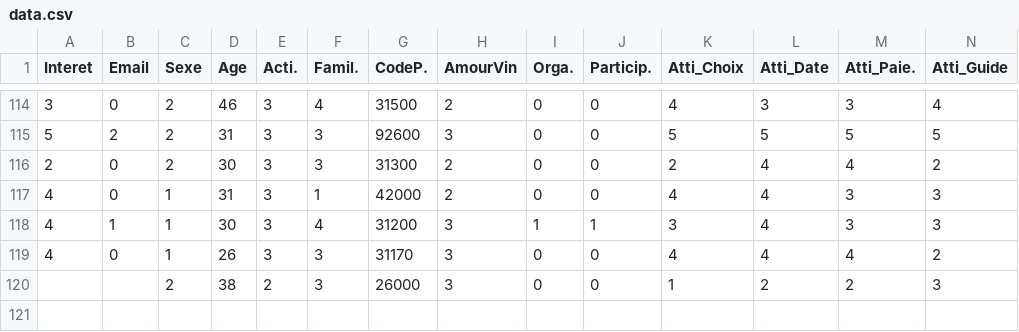
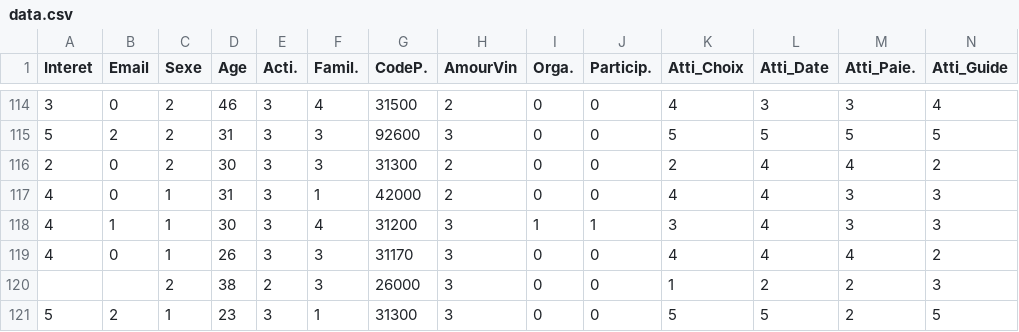
Before and after one commit to crepieux/datapub, a CSV file: data.csv, drawn as a sheet; only a part is shown, gaps mark what is left out; rows hold the shown columns only; the diff names each change by its address in the sheet, - before the commit and + after, or states it on an @@ line.

Commit message:
Update data.csv

```diff
--- a/data.csv
+++ b/data.csv
+row 121: 5 | 2 | 1 | 23 | 3 | 1 | 31300 | 3 | 0 | 0 | 5 | 5 | 2 | 5
```
